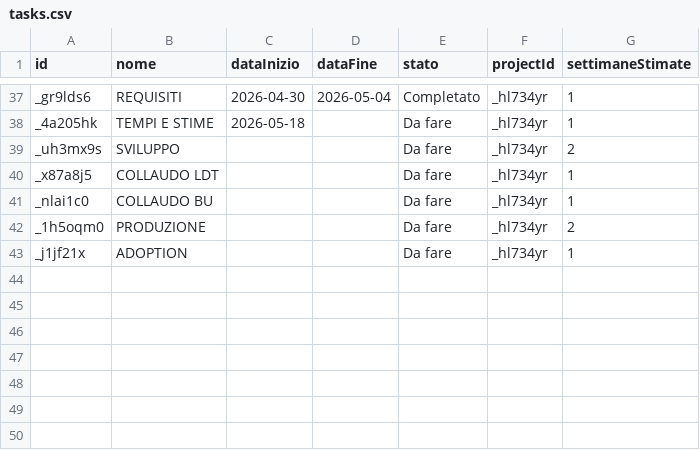
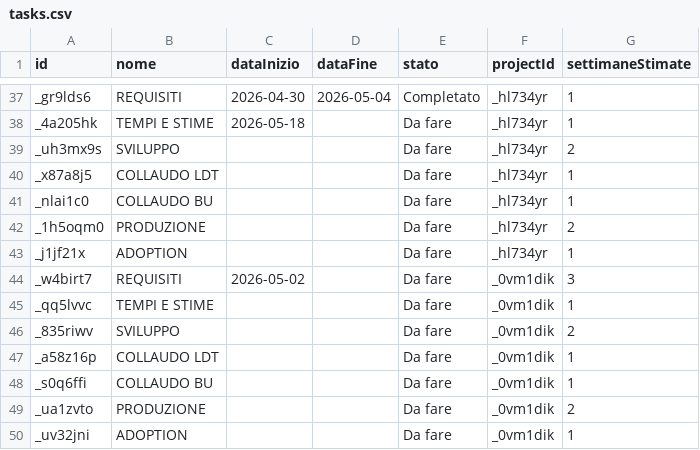
Before and after one commit to lodomenicobufi/luo-portfolio-access, a CSV file: data/tasks.csv, drawn as a sheet; only a part is shown, gaps mark what is left out; the diff names each change by its address in the sheet, - before the commit and + after, or states it on an @@ line.

Commit message:
Init tasks for project _0vm1dik

```diff
--- a/data/tasks.csv
+++ b/data/tasks.csv
+row 44: _w4birt7 | REQUISITI | 2026-05-02 |  | Da fare | _0vm1dik | 3
+row 45: _qq5lvvc | TEMPI E STIME |  |  | Da fare | _0vm1dik | 1
+row 46: _835riwv | SVILUPPO |  |  | Da fare | _0vm1dik | 2
+row 47: _a58z16p | COLLAUDO LDT |  |  | Da fare | _0vm1dik | 1
+row 48: _s0q6ffi | COLLAUDO BU |  |  | Da fare | _0vm1dik | 1
+row 49: _ua1zvto | PRODUZIONE |  |  | Da fare | _0vm1dik | 2
+row 50: _uv32jni | ADOPTION |  |  | Da fare | _0vm1dik | 1
```
